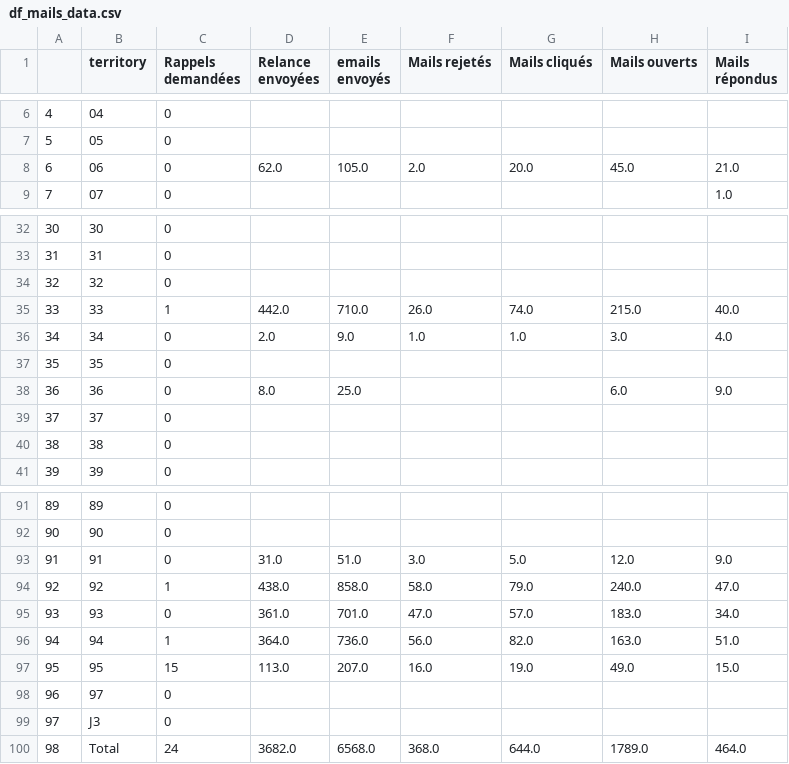
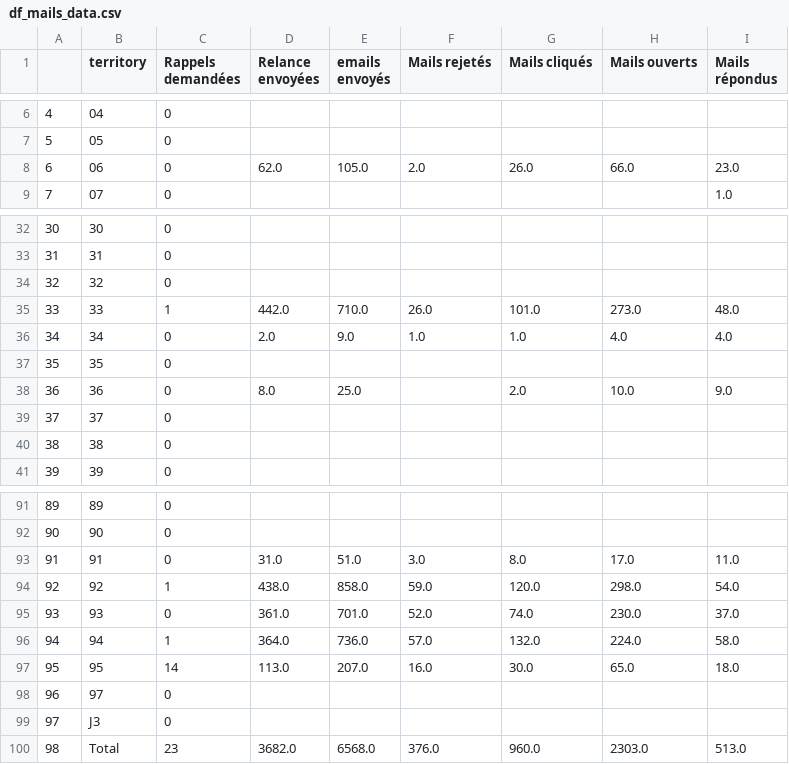
Before and after one commit to Antoine-Carre/maj_hiver_soliguide, a CSV file: pilotage màj hiver 2021/df_mails_data.csv, drawn as a sheet; only a part is shown, gaps mark what is left out; the diff covers the shown part only.

```diff
--- a/pilotage màj hiver 2021/df_mails_data.csv
+++ b/pilotage màj hiver 2021/df_mails_data.csv
@@ -7,3 +7,3 @@
 5,05,0,,,,,,
-6,06,0,62.0,105.0,2.0,20.0,45.0,21.0
+6,06,0,62.0,105.0,2.0,26.0,66.0,23.0
 7,07,0,,,,,,1.0
@@ -34,6 +34,6 @@
 32,32,0,,,,,,
-33,33,1,442.0,710.0,26.0,74.0,215.0,40.0
-34,34,0,2.0,9.0,1.0,1.0,3.0,4.0
+33,33,1,442.0,710.0,26.0,101.0,273.0,48.0
+34,34,0,2.0,9.0,1.0,1.0,4.0,4.0
 35,35,0,,,,,,
-36,36,0,8.0,25.0,,,6.0,9.0
+36,36,0,8.0,25.0,,2.0,10.0,9.0
 37,37,0,,,,,,
@@ -92,9 +92,9 @@
 90,90,0,,,,,,
-91,91,0,31.0,51.0,3.0,5.0,12.0,9.0
-92,92,1,438.0,858.0,58.0,79.0,240.0,47.0
-93,93,0,361.0,701.0,47.0,57.0,183.0,34.0
-94,94,1,364.0,736.0,56.0,82.0,163.0,51.0
-95,95,15,113.0,207.0,16.0,19.0,49.0,15.0
+91,91,0,31.0,51.0,3.0,8.0,17.0,11.0
+92,92,1,438.0,858.0,59.0,120.0,298.0,54.0
+93,93,0,361.0,701.0,52.0,74.0,230.0,37.0
+94,94,1,364.0,736.0,57.0,132.0,224.0,58.0
+95,95,14,113.0,207.0,16.0,30.0,65.0,18.0
 96,97,0,,,,,,
 97,J3,0,,,,,,
-98,Total,24,3682.0,6568.0,368.0,644.0,1789.0,464.0
+98,Total,23,3682.0,6568.0,376.0,960.0,2303.0,513.0
```
Also changed, not shown: 23 edited cells elsewhere in this file, pilotage màj hiver 2021/df_cpte_pro_data.csv, pilotage màj hiver 2021/df_cpte_pro_valide_data.csv, 3 other files.
